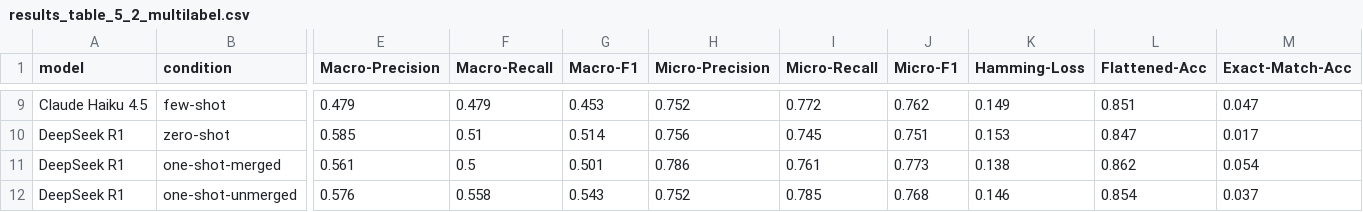
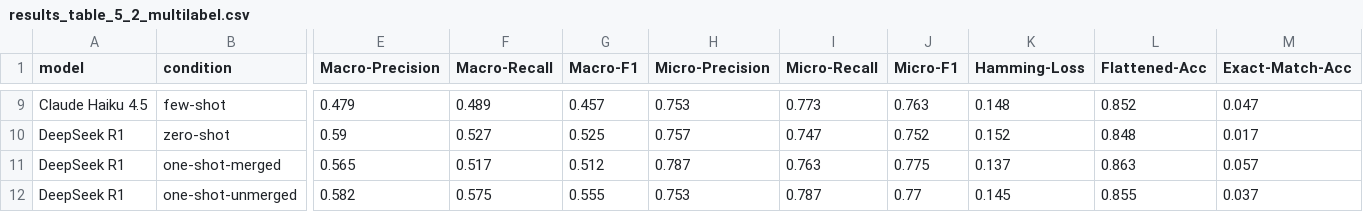
Before and after one commit to adebaislam02/pr-acceptance-prediction-llm, a CSV file: results/results_table_5_2_multilabel.csv, drawn as a sheet; only a part is shown, gaps mark what is left out; the diff covers the shown part only; the diff names each change by its address in the sheet, - before the commit and + after, or states it on an @@ line.

```diff
--- a/results/results_table_5_2_multilabel.csv
+++ b/results/results_table_5_2_multilabel.csv
-F9 (Macro-Recall): 0.479
+F9 (Macro-Recall): 0.489
-G9 (Macro-F1): 0.453
+G9 (Macro-F1): 0.457
-H9 (Micro-Precision): 0.752
+H9 (Micro-Precision): 0.753
-I9 (Micro-Recall): 0.772
+I9 (Micro-Recall): 0.773
-J9 (Micro-F1): 0.762
+J9 (Micro-F1): 0.763
-K9 (Hamming-Loss): 0.149
+K9 (Hamming-Loss): 0.148
-L9 (Flattened-Acc): 0.851
+L9 (Flattened-Acc): 0.852
-E10 (Macro-Precision): 0.585
+E10 (Macro-Precision): 0.59
-F10 (Macro-Recall): 0.51
+F10 (Macro-Recall): 0.527
-G10 (Macro-F1): 0.514
+G10 (Macro-F1): 0.525
-H10 (Micro-Precision): 0.756
+H10 (Micro-Precision): 0.757
-I10 (Micro-Recall): 0.745
+I10 (Micro-Recall): 0.747
-J10 (Micro-F1): 0.751
+J10 (Micro-F1): 0.752
-K10 (Hamming-Loss): 0.153
+K10 (Hamming-Loss): 0.152
-L10 (Flattened-Acc): 0.847
+L10 (Flattened-Acc): 0.848
-E11 (Macro-Precision): 0.561
+E11 (Macro-Precision): 0.565
-F11 (Macro-Recall): 0.5
+F11 (Macro-Recall): 0.517
-G11 (Macro-F1): 0.501
+G11 (Macro-F1): 0.512
-H11 (Micro-Precision): 0.786
+H11 (Micro-Precision): 0.787
-I11 (Micro-Recall): 0.761
+I11 (Micro-Recall): 0.763
-J11 (Micro-F1): 0.773
+J11 (Micro-F1): 0.775
-K11 (Hamming-Loss): 0.138
+K11 (Hamming-Loss): 0.137
-L11 (Flattened-Acc): 0.862
+L11 (Flattened-Acc): 0.863
-M11 (Exact-Match-Acc): 0.054
+M11 (Exact-Match-Acc): 0.057
-E12 (Macro-Precision): 0.576
+E12 (Macro-Precision): 0.582
-F12 (Macro-Recall): 0.558
+F12 (Macro-Recall): 0.575
-G12 (Macro-F1): 0.543
+G12 (Macro-F1): 0.555
-H12 (Micro-Precision): 0.752
+H12 (Micro-Precision): 0.753
-I12 (Micro-Recall): 0.785
+I12 (Micro-Recall): 0.787
-J12 (Micro-F1): 0.768
+J12 (Micro-F1): 0.77
-K12 (Hamming-Loss): 0.146
+K12 (Hamming-Loss): 0.145
-L12 (Flattened-Acc): 0.854
+L12 (Flattened-Acc): 0.855
```
Also changed, not shown: 53 edited cells elsewhere in this file, results/error_analysis_by_model.csv, results/flag_correlations_pairs.csv, 15 other files.
